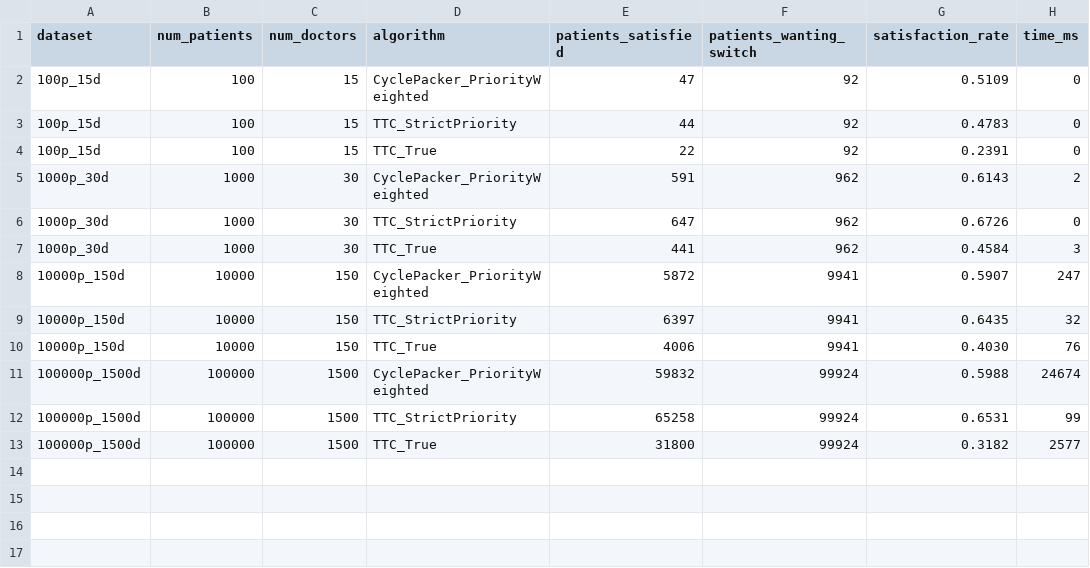
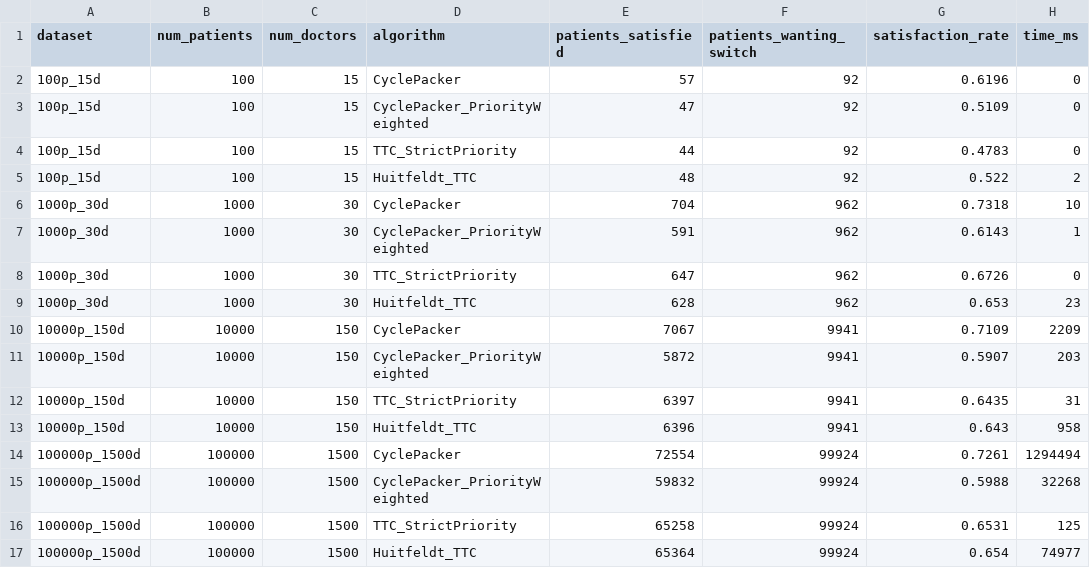
Before and after one commit to Reinsdyret/master, a CSV file: rust_impl/ttc/benchmark_scaling.csv, drawn as a sheet.

Commit message:
Claude made huitfeldt ttc adaptation in rust and i ran it in simulation

```diff
--- a/rust_impl/ttc/benchmark_scaling.csv
+++ b/rust_impl/ttc/benchmark_scaling.csv
@@ -1,13 +1,17 @@
 dataset,num_patients,num_doctors,algorithm,patients_satisfied,patients_wanting_switch,satisfaction_rate,time_ms
+100p_15d,100,15,CyclePacker,57,92,0.6196,0
 100p_15d,100,15,CyclePacker_PriorityWeighted,47,92,0.5109,0
 100p_15d,100,15,TTC_StrictPriority,44,92,0.4783,0
-100p_15d,100,15,TTC_True,22,92,0.2391,0
-1000p_30d,1000,30,CyclePacker_PriorityWeighted,591,962,0.6143,2
+100p_15d,100,15,Huitfeldt_TTC,48,92,0.522,2
+1000p_30d,1000,30,CyclePacker,704,962,0.7318,10
+1000p_30d,1000,30,CyclePacker_PriorityWeighted,591,962,0.6143,1
 1000p_30d,1000,30,TTC_StrictPriority,647,962,0.6726,0
-1000p_30d,1000,30,TTC_True,441,962,0.4584,3
-10000p_150d,10000,150,CyclePacker_PriorityWeighted,5872,9941,0.5907,247
-10000p_150d,10000,150,TTC_StrictPriority,6397,9941,0.6435,32
-10000p_150d,10000,150,TTC_True,4006,9941,0.4030,76
-100000p_1500d,100000,1500,CyclePacker_PriorityWeighted,59832,99924,0.5988,24674
-100000p_1500d,100000,1500,TTC_StrictPriority,65258,99924,0.6531,99
-100000p_1500d,100000,1500,TTC_True,31800,99924,0.3182,2577
+1000p_30d,1000,30,Huitfeldt_TTC,628,962,0.653,23
+10000p_150d,10000,150,CyclePacker,7067,9941,0.7109,2209
+10000p_150d,10000,150,CyclePacker_PriorityWeighted,5872,9941,0.5907,203
+10000p_150d,10000,150,TTC_StrictPriority,6397,9941,0.6435,31
+10000p_150d,10000,150,Huitfeldt_TTC,6396,9941,0.643,958
+100000p_1500d,100000,1500,CyclePacker,72554,99924,0.7261,1294494
+100000p_1500d,100000,1500,CyclePacker_PriorityWeighted,59832,99924,0.5988,32268
+100000p_1500d,100000,1500,TTC_StrictPriority,65258,99924,0.6531,125
+100000p_1500d,100000,1500,Huitfeldt_TTC,65364,99924,0.654,74977
```
Also changed, not shown: 45 other files.
